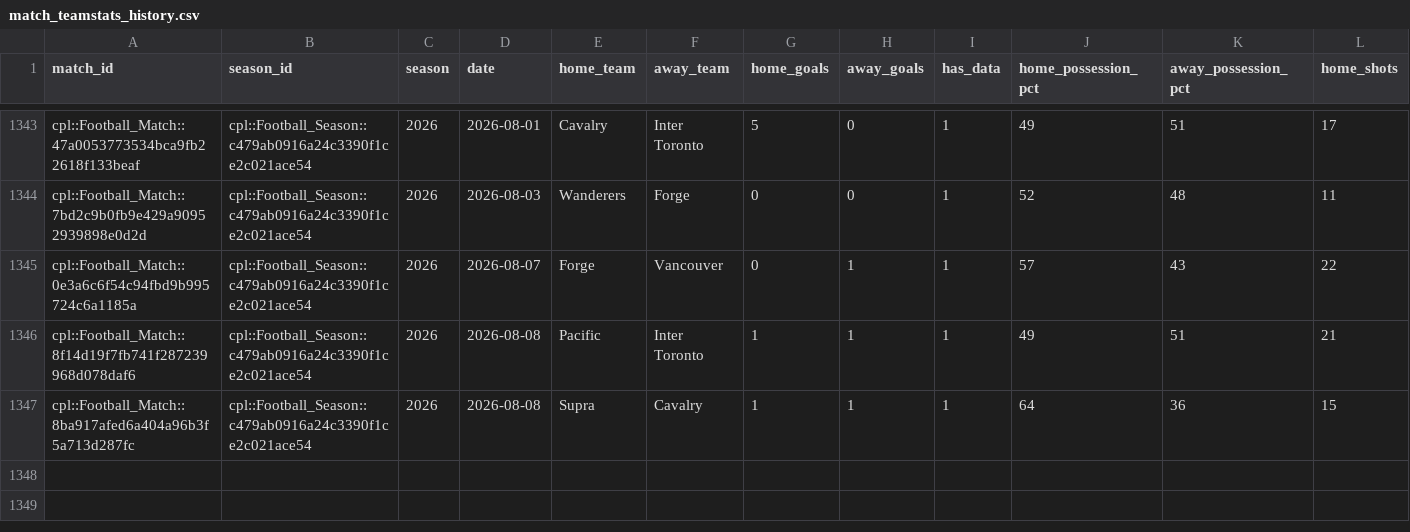
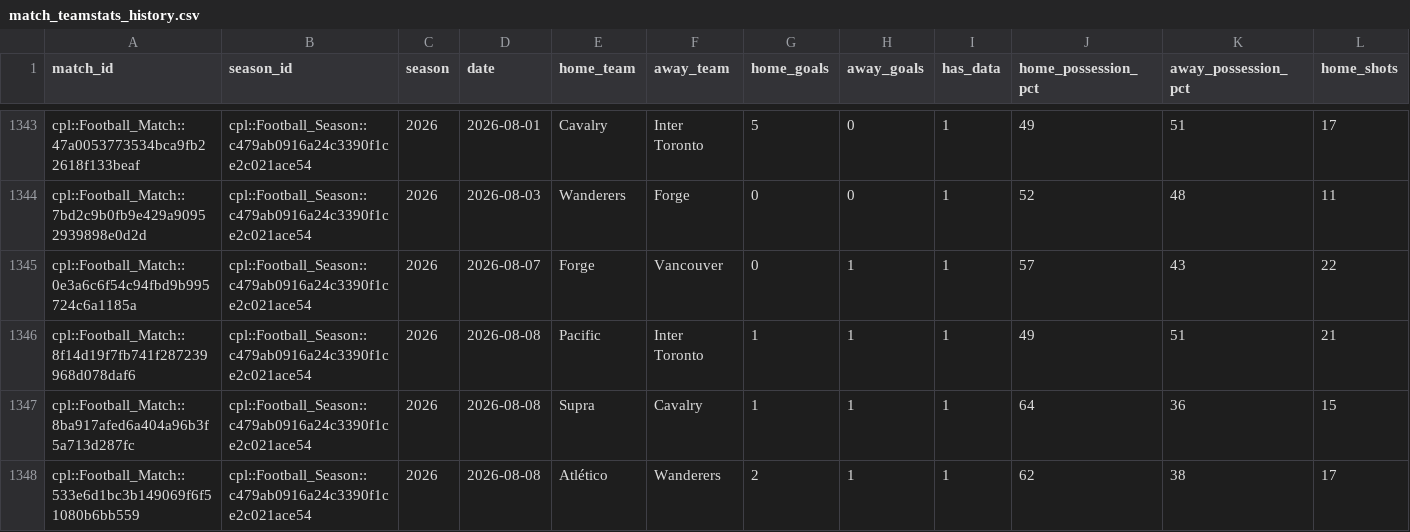
Before and after one commit to GoCeylan/canpl-analytics, a CSV file: data/matches/match_teamstats_history.csv, drawn as a sheet; only a part is shown, gaps mark what is left out; rows hold the shown columns only; the diff names each change by its address in the sheet, - before the commit and + after, or states it on an @@ line.

```diff
--- a/data/matches/match_teamstats_history.csv
+++ b/data/matches/match_teamstats_history.csv
+row 1348: cpl::Football_Match::533e6d1bc3b149069f6f51080b6bb559 | cpl::Football_Season::c479ab0916a24c3390f1ce2c021ace54 | 2026 | 2026-08-08 | Atlético | Wanderers | 2 | 1 | 1 | 62 | 38 | 17
```
Also changed, not shown: data/matches/cpl_all.csv, data/matches/cpl_all_with_ids.csv, 1 other file.
